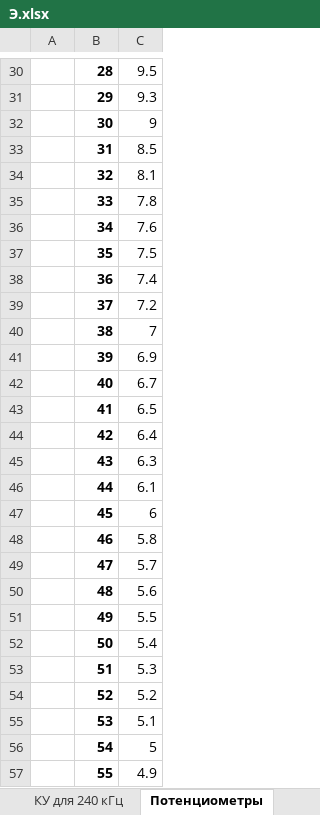
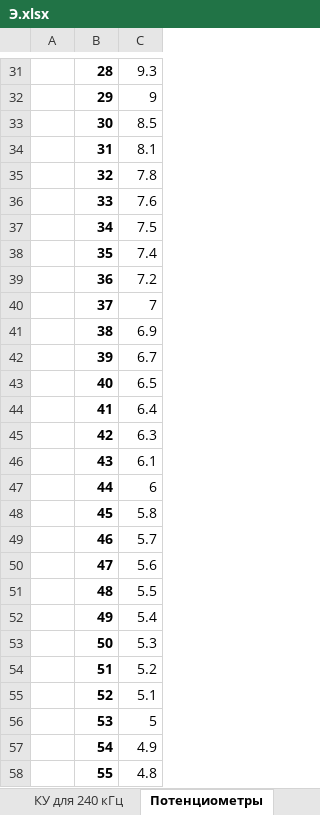
Before and after one commit to rodnaxel/FindPair, an Excel workbook: data/Э.xlsx, sheet Потенциометры, drawn as a sheet; only a part is shown, gaps mark what is left out; values as stored, in another font and other column widths than the file's, no borders; addresses are those after the commit; the diff covers the shown part only; the diff names each change by its address in the sheet, - before the commit and + after, or states it on an @@ line.

```diff
--- a/data/Э.xlsx (sheet Потенциометры)
+++ b/data/Э.xlsx (sheet Потенциометры)
-C31: 9.5
+C31: 9.3
-C32: 9.3
+C32: 9
-C33: 9
+C33: 8.5
-C34: 8.5
+C34: 8.1
-C35: 8.1
+C35: 7.8
-C36: 7.8
+C36: 7.6
-C37: 7.6
+C37: 7.5
-C38: 7.5
+C38: 7.4
-C39: 7.4
+C39: 7.2
-C40: 7.2
+C40: 7
-C41: 7
+C41: 6.9
-C42: 6.9
+C42: 6.7
-C43: 6.7
+C43: 6.5
-C44: 6.5
+C44: 6.4
-C45: 6.4
+C45: 6.3
-C46: 6.3
+C46: 6.1
-C47: 6.1
+C47: 6
-C48: 6
+C48: 5.8
-C49: 5.8
+C49: 5.7
-C50: 5.7
+C50: 5.6
-C51: 5.6
+C51: 5.5
-C52: 5.5
+C52: 5.4
-C53: 5.4
+C53: 5.3
-C54: 5.3
+C54: 5.2
-C55: 5.2
+C55: 5.1
-C56: 5.1
+C56: 5
-C57: 5
+C57: 4.9
-C58: 4.9
+C58: 4.8
```
Also changed, not shown: 1 added row, 1 removed row and 192 edited cells elsewhere in this sheet, sheet КУ для 240 кГц, other sheet tabs, formulas that keep their value, charts or pictures, data/report.xlsx, 7 other files.
